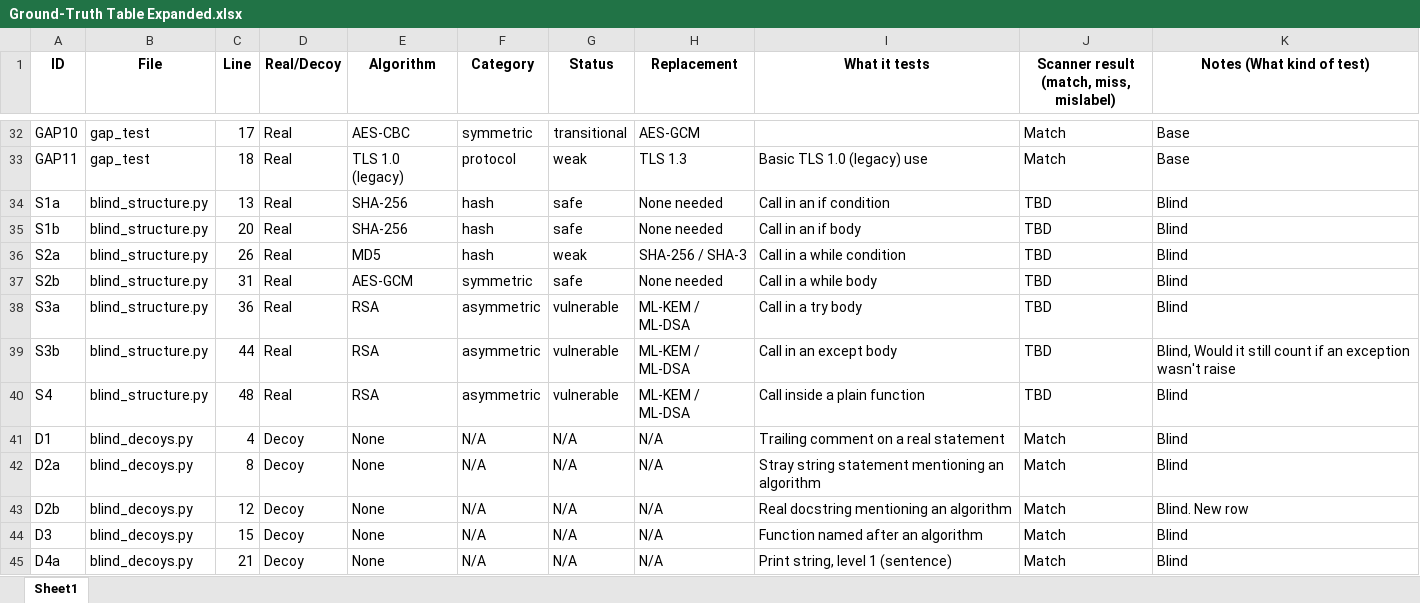
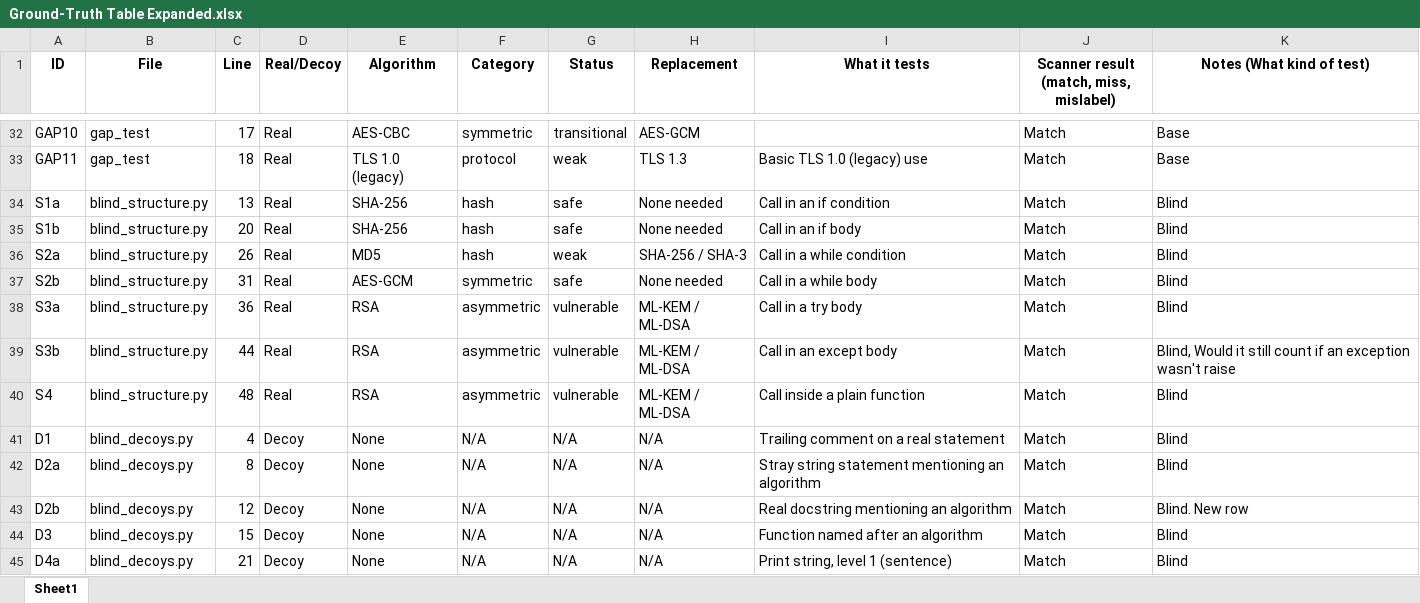
Before and after one commit to Alinejj/PQC, an Excel workbook: Ground-Truth Table Expanded.xlsx, sheet Sheet1, drawn as a sheet; only a part is shown, gaps mark what is left out; values as stored, in another font and other column widths than the file's, no borders; charts and pictures not drawn; the diff names each change by its address in the sheet, - before the commit and + after, or states it on an @@ line.

Commit message:
updated ground truth tables

```diff
--- a/Ground-Truth Table Expanded.xlsx (sheet Sheet1)
+++ b/Ground-Truth Table Expanded.xlsx (sheet Sheet1)
-J34:J40: TBD
+J34:J40: Match
```
Also changed, not shown: 1 other file.
